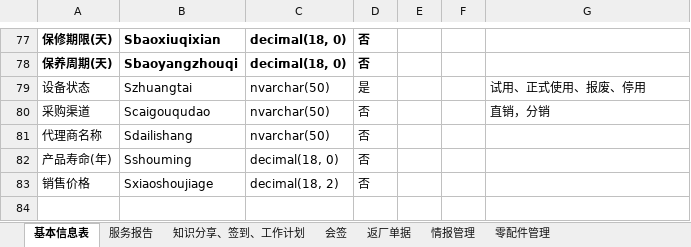
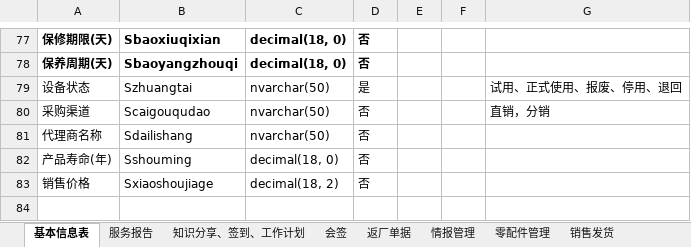
Before and after one commit to gotodk/shfw, an Excel workbook: 数据库结构.xlsx, sheet 基本信息表, drawn as a sheet; only a part is shown, gaps mark what is left out; values as stored, in another font and other column widths than the file's, no borders; the diff names each change by its address in the sheet, - before the commit and + after, or states it on an @@ line.

```diff
--- a/数据库结构.xlsx (sheet 基本信息表)
+++ b/数据库结构.xlsx (sheet 基本信息表)
+sheet tab: 销售发货
-G79: 试用、正式使用、报废、停用
+G79: 试用、正式使用、报废、停用、退回
```
Also changed, not shown: sheet 返厂单据, 5 other files.
